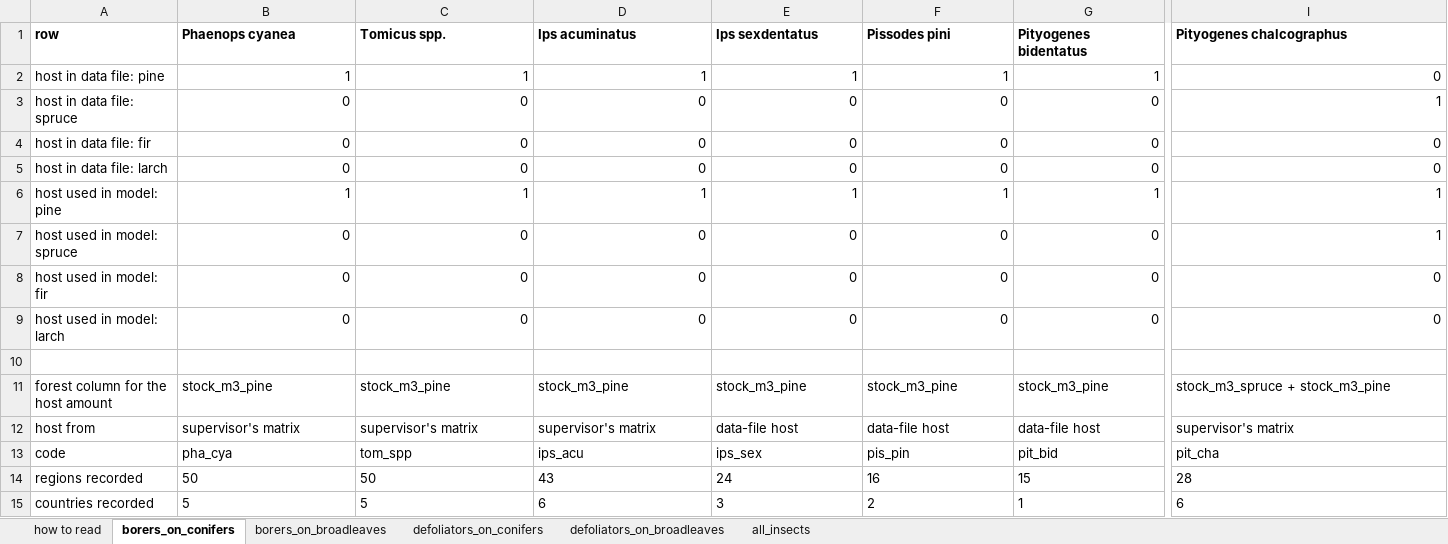
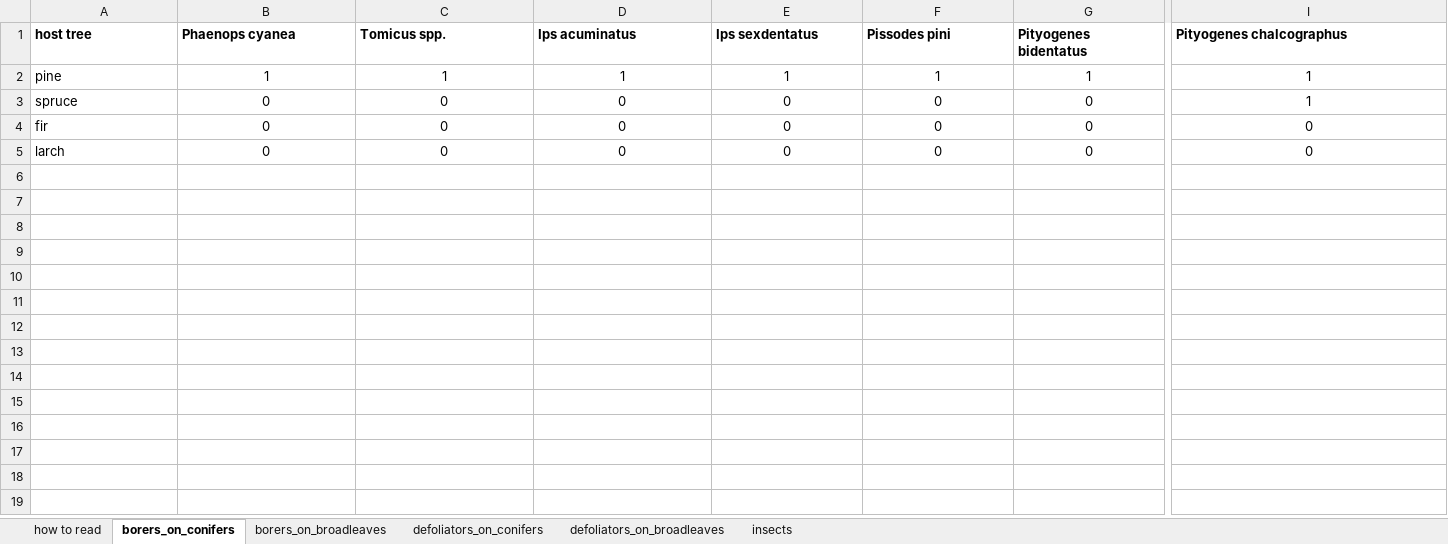
Before and after one commit to hazari2121/githubtraining, an Excel workbook: outputs/tables/HOST_tables_borers_defoliators.xlsx, sheet borers_on_conifers, drawn as a sheet; only a part is shown, gaps mark what is left out; values as stored, in another font and other column widths than the file's, no borders; conditional formats not drawn; rows hold the shown columns only; the diff covers the shown part only; the diff names each change by its address in the sheet, - before the commit and + after, or states it on an @@ line.

```diff
--- a/outputs/tables/HOST_tables_borers_defoliators.xlsx (sheet borers_on_conifers)
+++ b/outputs/tables/HOST_tables_borers_defoliators.xlsx (sheet borers_on_conifers)
-sheet tab: all_insects
+sheet tab: insects
-A1: row
+A1: host tree
-A2 (host tree): host in data file: pine
+A2 (host tree): pine
-B2:I5 alignment: right
+B2:I5 alignment: center
-I2 (Pityogenes chalcographus): 0
+I2 (Pityogenes chalcographus): 1
-A3 (host tree): host in data file: spruce
+A3 (host tree): spruce
-A4 (host tree): host in data file: fir
+A4 (host tree): fir
-A5 (host tree): host in data file: larch
+A5 (host tree): larch
-row 6: host used in model: pine | 1 | 1 | 1 | 1 | 1 | 1 | 1
-row 7: host used in model: spruce | 0 | 0 | 0 | 0 | 0 | 0 | 1
-row 8: host used in model: fir | 0 | 0 | 0 | 0 | 0 | 0 | 0
-row 9: host used in model: larch | 0 | 0 | 0 | 0 | 0 | 0 | 0
-row 10: (empty)
-row 11: forest column for the host amount | stock_m3_pine | stock_m3_pine | stock_m3_pine | stock_m3_pine | stock_m3_pine | stock_m3_pine | stock_m3_spruce + stock_m3_pine
-row 12: host from | supervisor's matrix | supervisor's matrix | supervisor's matrix | data-file host | data-file host | data-file host | supervisor's matrix
-row 13: code | pha_cya | tom_spp | ips_acu | ips_sex | pis_pin | pit_bid | pit_cha
-row 14: regions recorded | 50 | 50 | 43 | 24 | 16 | 15 | 28
-row 15: countries recorded | 5 | 5 | 6 | 3 | 2 | 1 | 6
```
Also changed, not shown: cell formats elsewhere in this sheet, sheet insects, sheet defoliators_on_conifers, sheet defoliators_on_broadleaves, sheet borers_on_broadleaves, sheet how to read, outputs/tables/WHITEBOARD_tables.xlsx, 4 other files.
